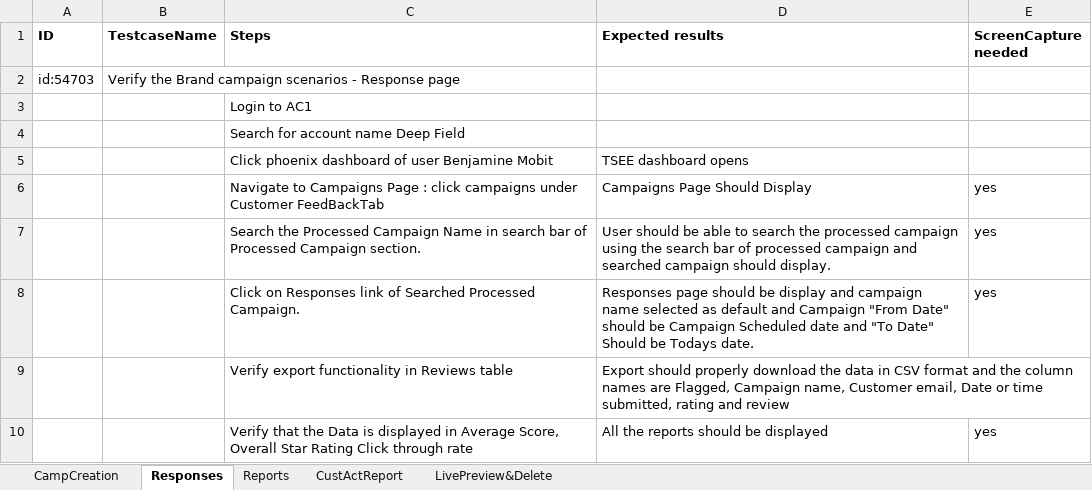
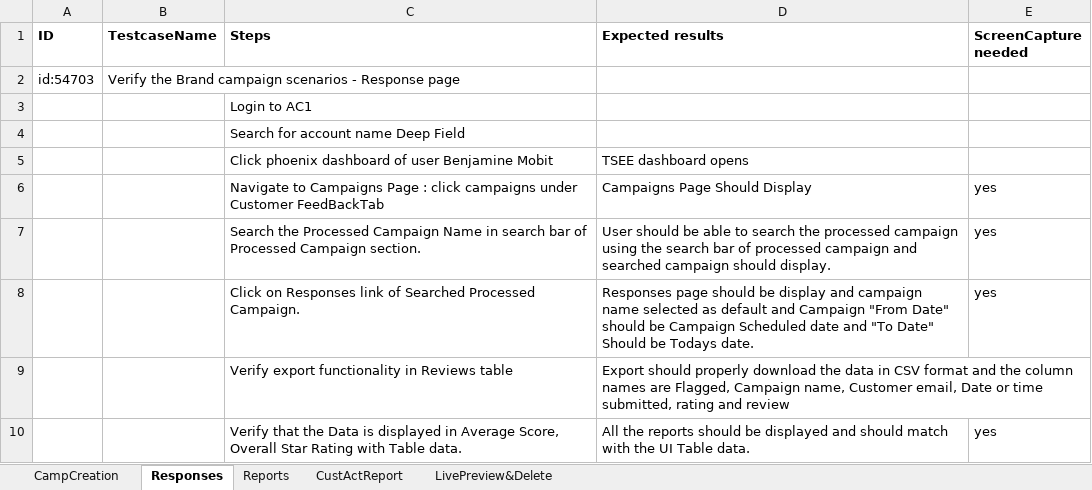
Before and after one commit to DAC-Projects/DACAutomation, an Excel workbook: TC-RS.xlsx, sheet Responses, drawn as a sheet; values as stored, in another font and other column widths than the file's, no borders; the diff names each change by its address in the sheet, - before the commit and + after, or states it on an @@ line.

```diff
--- a/TC-RS.xlsx (sheet Responses)
+++ b/TC-RS.xlsx (sheet Responses)
-C10 (Steps): …Star Rating Click through rate
+C10 (Steps): …Star Rating with Table data.
-D10 (Expected results): …be displayed
+D10 (Expected results): …be displayed and should match with the UI Table data.
```
Also changed, not shown: sheet CampCreation, data/RS_CampaignE2E.xlsx, 9 other files.
